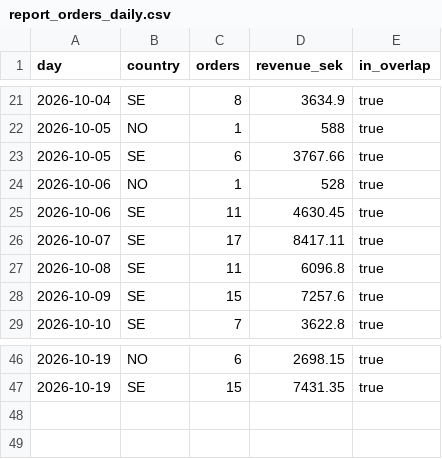
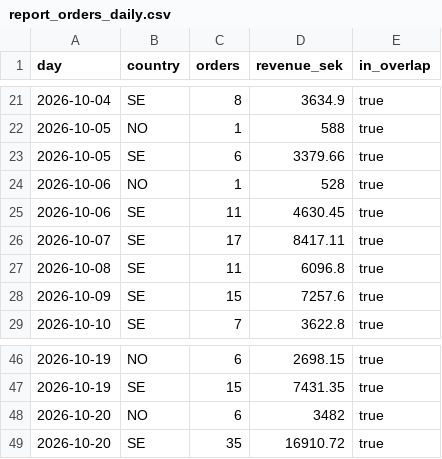
Before and after one commit to tiendatpham2407-bot/dashboard, a CSV file: report_orders_daily.csv, drawn as a sheet; only a part is shown, gaps mark what is left out.

Commit message:
Cập nhật report_orders_daily.csv 2026-10-21 09:32

```diff
--- a/report_orders_daily.csv
+++ b/report_orders_daily.csv
@@ -22,3 +22,3 @@ day,country,orders,revenue_sek,in_overlap
 2026-10-05,NO,1,588,true
-2026-10-05,SE,6,3767.66,true
+2026-10-05,SE,6,3379.66,true
 2026-10-06,NO,1,528,true
@@ -47 +47,3 @@ day,country,orders,revenue_sek,in_overlap
 2026-10-19,SE,15,7431.35,true
+2026-10-20,NO,6,3482,true
+2026-10-20,SE,35,16910.72,true
```
